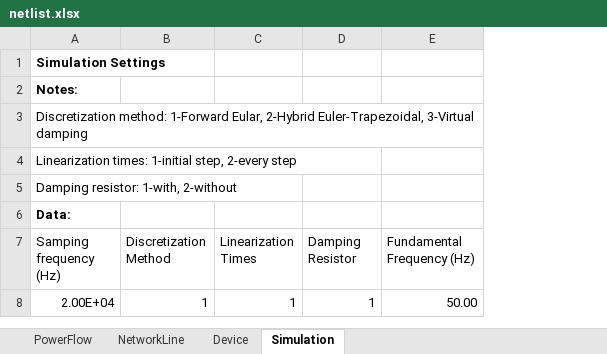
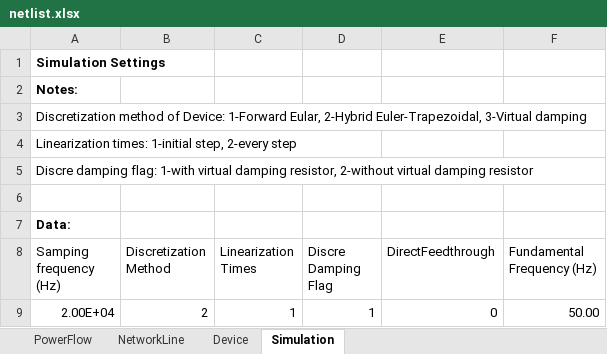
Before and after one commit to Future-Power-Networks/Simplus-Grid-Tool, an Excel workbook: CustomerData/netlist.xlsx, sheet Simulation, drawn as a sheet; values as stored, in another font and other column widths than the file's, no borders; addresses are those after the commit; the diff names each change by its address in the sheet, - before the commit and + after, or states it on an @@ line.

Commit message:
UserInterface_SimulationSettings

```diff
--- a/CustomerData/netlist.xlsx (sheet Simulation)
+++ b/CustomerData/netlist.xlsx (sheet Simulation)
+column E (DirectFeedthrough), row 9: 0
-A3 (Samping frequency (Hz)): Discretization method: 1-Forward Eular,…
+A3 (Samping frequency (Hz)): Discretization method of Device: 1-Forward Eular,…
-A5 (Samping frequency (Hz)): Damping resistor: 1-with, 2-without
+A5 (Samping frequency (Hz)): Discre damping flag: 1-with virtual damping resistor, 2-without virtual damping resistor
+row 6: (empty)
-D8: Damping Resistor
+D8: Discre Damping Flag
-B9 (Discretization Method): 1
+B9 (Discretization Method): 2
```
Also changed, not shown: 25 other files.
